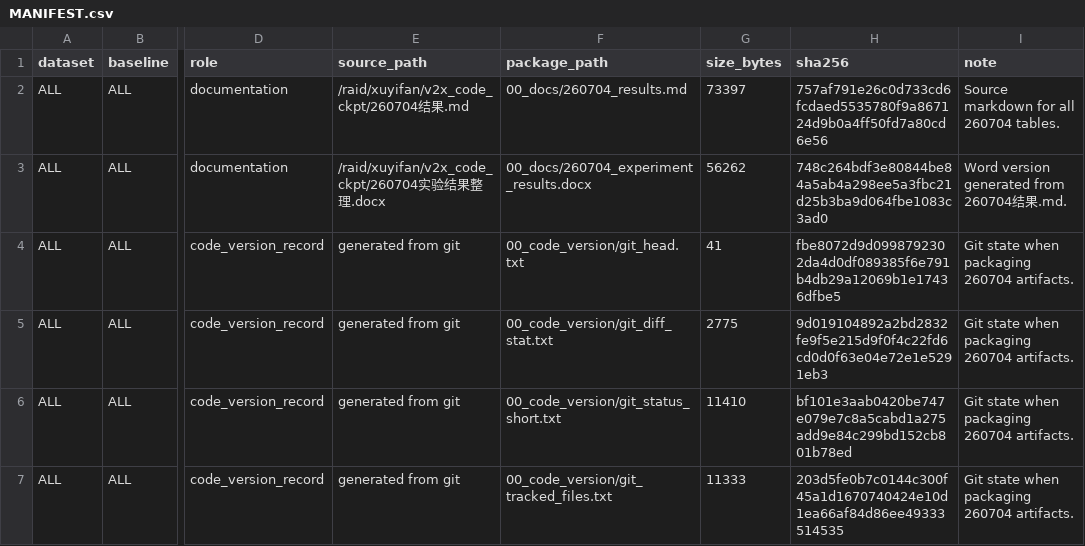
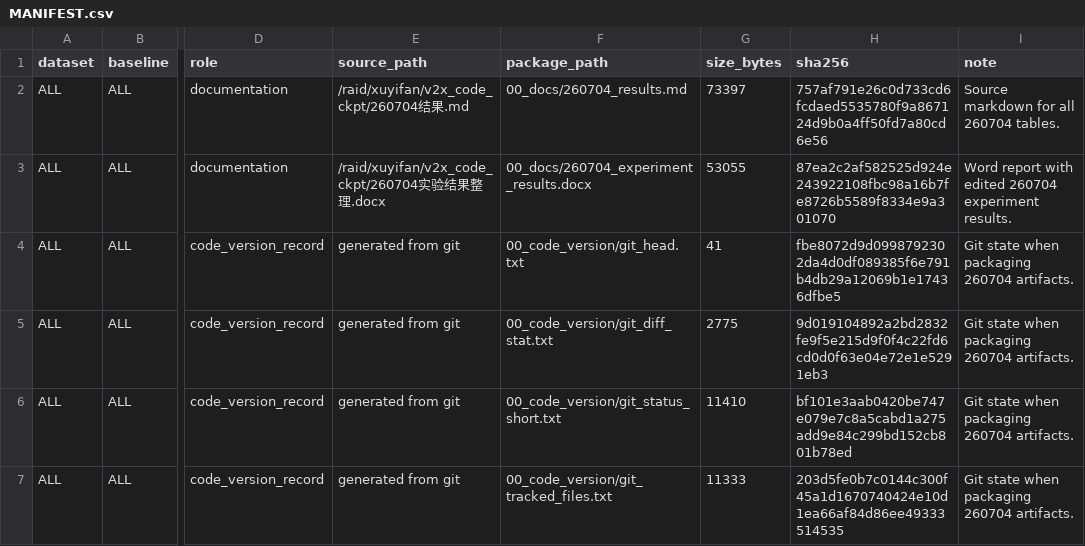
Before and after one commit to xuyifan-0731/coperception, a CSV file: release_packages/260704_experiment_artifacts/MANIFEST.csv, drawn as a sheet; only a part is shown, gaps mark what is left out; the diff names each change by its address in the sheet, - before the commit and + after, or states it on an @@ line.

Commit message:
Edit 260704 Word results report

```diff
--- a/release_packages/260704_experiment_artifacts/MANIFEST.csv
+++ b/release_packages/260704_experiment_artifacts/MANIFEST.csv
-G3 (size_bytes): 56262
+G3 (size_bytes): 53055
-H3 (sha256): 748c264bdf3e80844be84a5ab4a298ee5a3fbc21d25b3ba9d064fbe1083c3ad0
+H3 (sha256): 87ea2c2af582525d924e243922108fbc98a16b7fe8726b5589f8334e9a301070
-I3 (note): Word version generated from 260704结果.md.
+I3 (note): Word report with edited 260704 experiment results.
```
Also changed, not shown: 1 other file.
